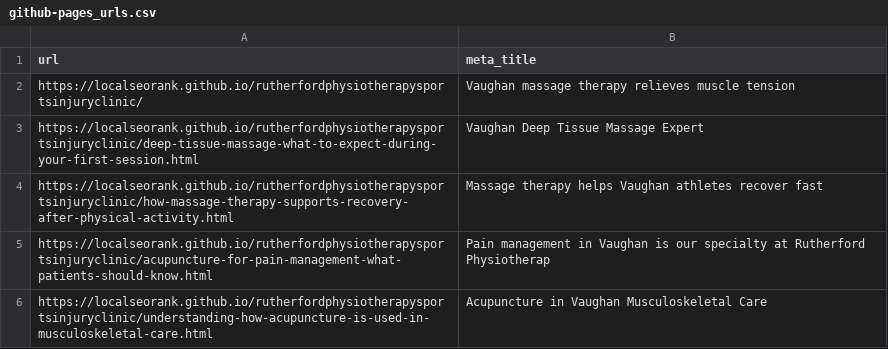
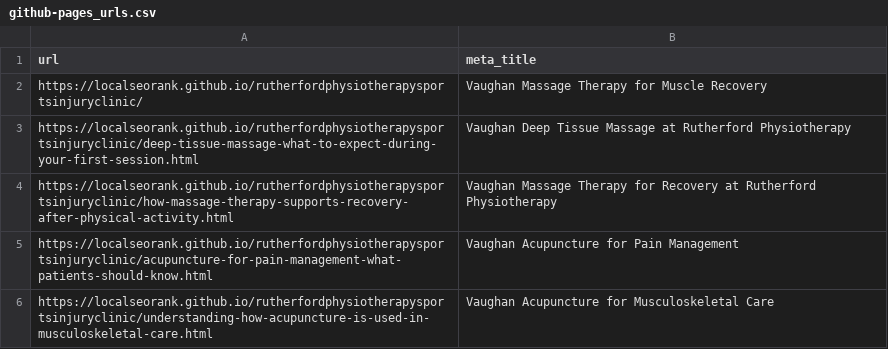
Before and after one commit to localseorank/rutherfordphysiotherapysportsinjuryclinic, a CSV file: github-pages_urls.csv, drawn as a sheet.

Commit message:
deploy github-pages_urls.csv

```diff
--- a/github-pages_urls.csv
+++ b/github-pages_urls.csv
@@ -1,6 +1,6 @@
 url,meta_title
-https://localseorank.github.io/rutherfordphysiotherapysportsinjuryclinic/,"Vaughan massage therapy relieves muscle tension"
-https://localseorank.github.io/rutherfordphysiotherapysportsinjuryclinic/deep-tissue-massage-what-to-expect-during-your-first-session.html,"Vaughan Deep Tissue Massage Expert"
-https://localseorank.github.io/rutherfordphysiotherapysportsinjuryclinic/how-massage-therapy-supports-recovery-after-physical-activity.html,"Massage therapy helps Vaughan athletes recover fast"
-https://localseorank.github.io/rutherfordphysiotherapysportsinjuryclinic/acupuncture-for-pain-management-what-patients-should-know.html,"Pain management in Vaughan is our specialty at Rutherford Physiotherap"
-https://localseorank.github.io/rutherfordphysiotherapysportsinjuryclinic/understanding-how-acupuncture-is-used-in-musculoskeletal-care.html,"Acupuncture in Vaughan Musculoskeletal Care"
+https://localseorank.github.io/rutherfordphysiotherapysportsinjuryclinic/,"Vaughan Massage Therapy for Muscle Recovery"
+https://localseorank.github.io/rutherfordphysiotherapysportsinjuryclinic/deep-tissue-massage-what-to-expect-during-your-first-session.html,"Vaughan Deep Tissue Massage at Rutherford Physiotherapy"
+https://localseorank.github.io/rutherfordphysiotherapysportsinjuryclinic/how-massage-therapy-supports-recovery-after-physical-activity.html,"Vaughan Massage Therapy for Recovery at Rutherford Physiotherapy"
+https://localseorank.github.io/rutherfordphysiotherapysportsinjuryclinic/acupuncture-for-pain-management-what-patients-should-know.html,"Vaughan Acupuncture for Pain Management"
+https://localseorank.github.io/rutherfordphysiotherapysportsinjuryclinic/understanding-how-acupuncture-is-used-in-musculoskeletal-care.html,"Vaughan Acupuncture for Musculoskeletal Care"
```
